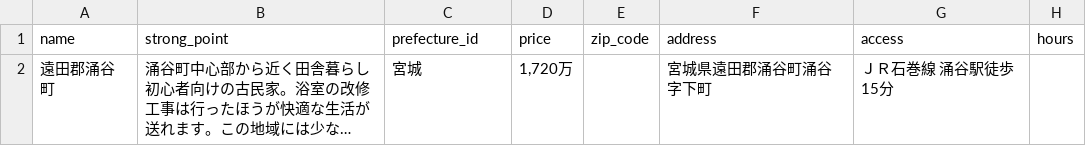
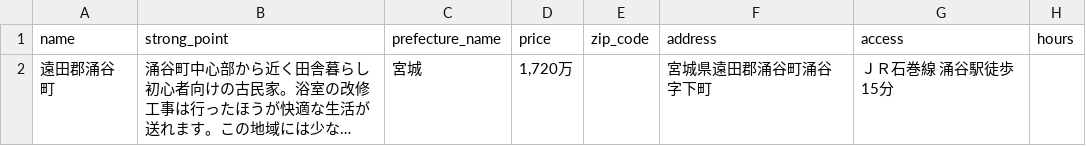
Before and after one commit to zouazano/kominkame, a CSV file: db/seeds/buy_house.csv, drawn as a sheet; only a part is shown; long unchanged cells end in …; the diff names each change by its address in the sheet, - before the commit and + after, or states it on an @@ line.

Commit message:
buy_house csvprefecture name

```diff
--- a/db/seeds/buy_house.csv
+++ b/db/seeds/buy_house.csv
-C1: prefecture_id
+C1: prefecture_name
```
